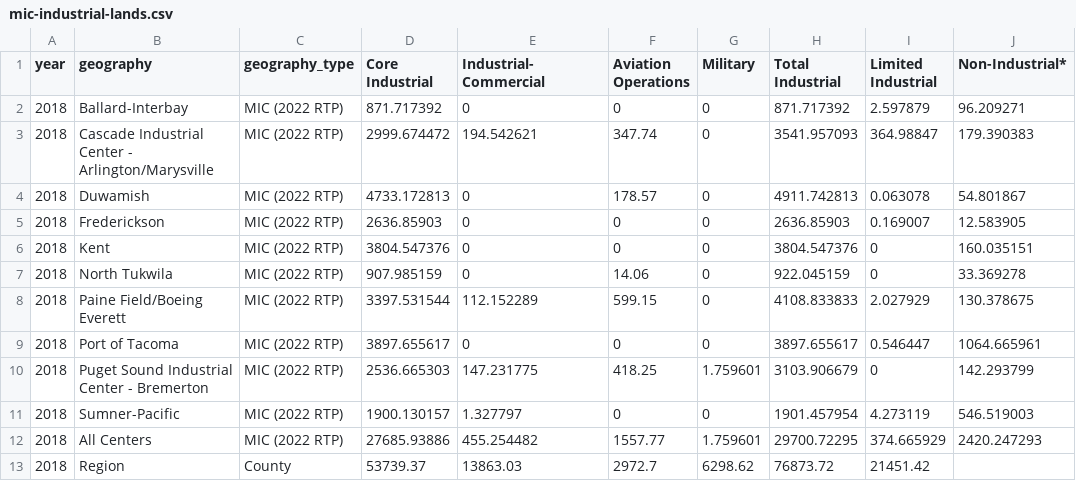
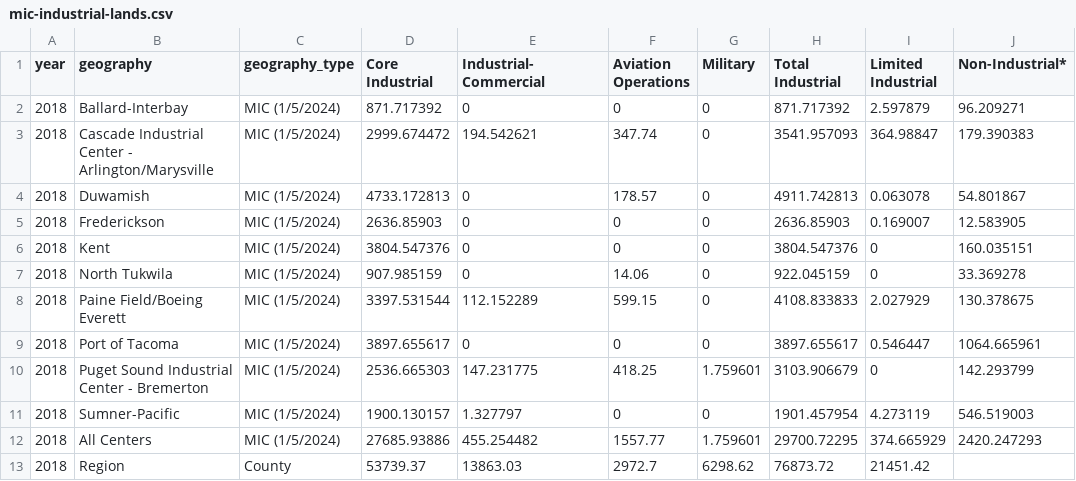
Before and after one commit to psrc/centers-monitoring, a CSV file: data/mic-industrial-lands.csv, drawn as a sheet; only a part is shown; the diff names each change by its address in the sheet, - before the commit and + after, or states it on an @@ line.

```diff
--- a/data/mic-industrial-lands.csv
+++ b/data/mic-industrial-lands.csv
-C2:C12 (geography_type): MIC (2022 RTP)
+C2:C12 (geography_type): MIC (1/5/2024)
```
Also changed, not shown: data/center_intersection_density.csv, data/centers_information.csv, 21 other files.
